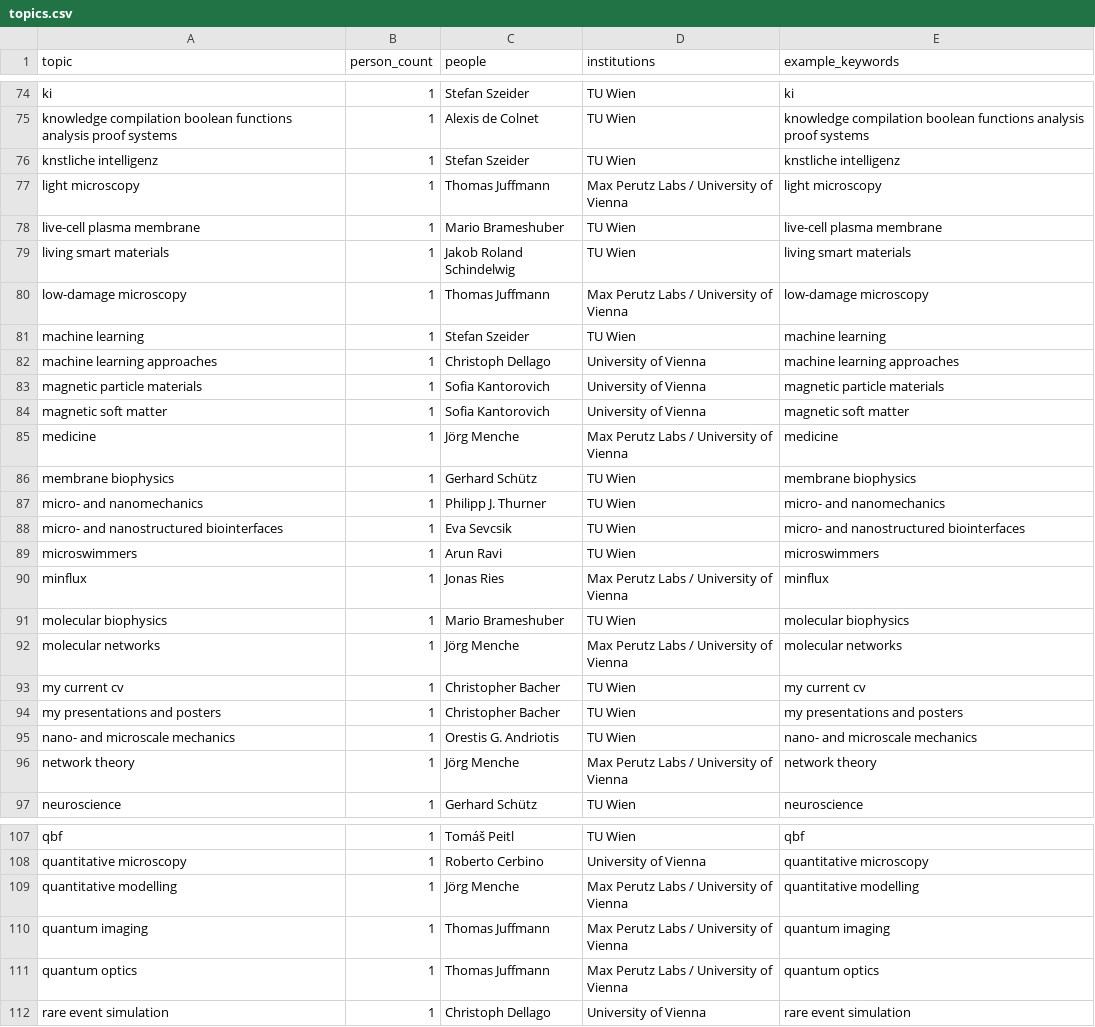
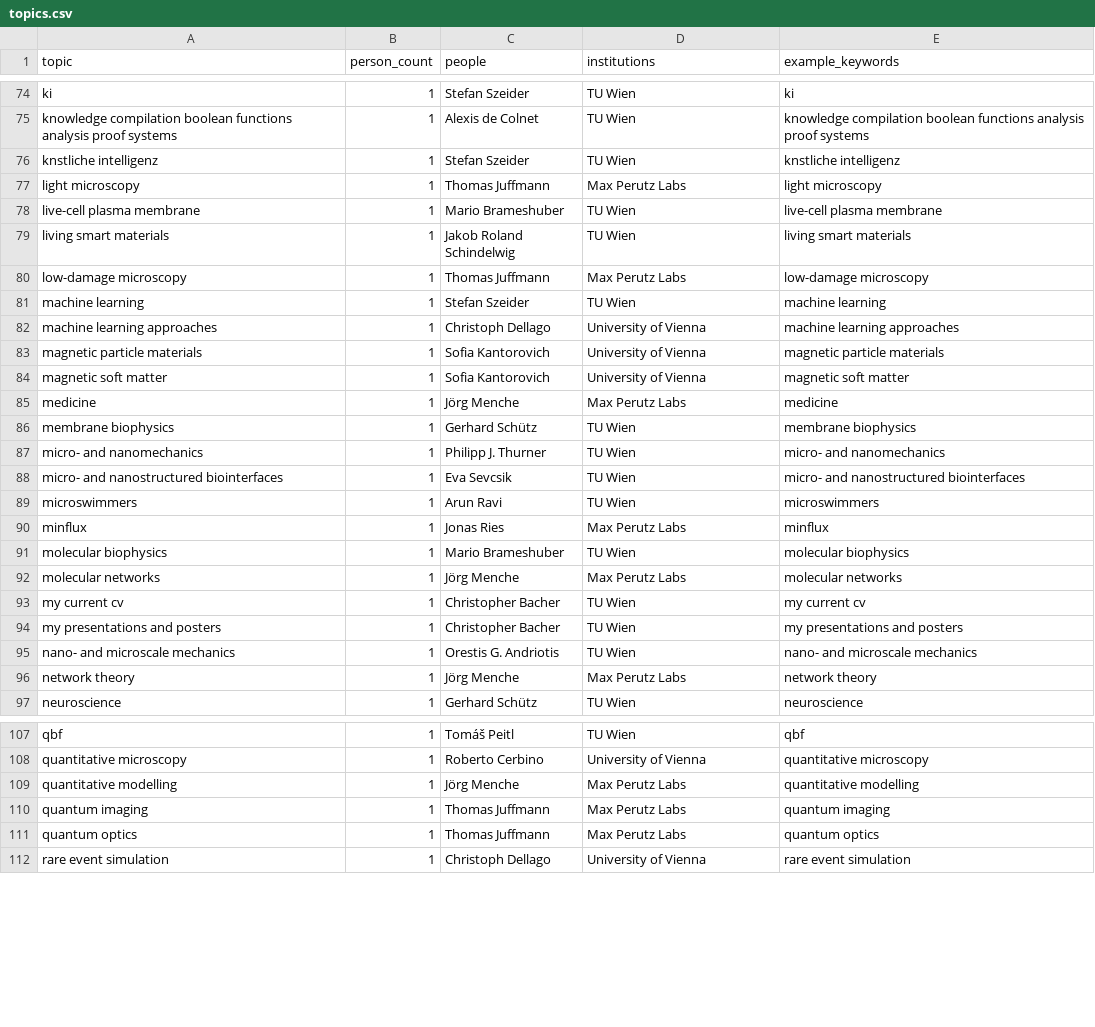
Before and after one commit to CedrikBarutel/ScientificMap, a CSV file: data/processed/topics.csv, drawn as a sheet; only a part is shown, gaps mark what is left out; the diff covers the shown part only.

```diff
--- a/data/processed/topics.csv
+++ b/data/processed/topics.csv
@@ -76,6 +76,6 @@ knowledge compilation boolean functions analysis proof systems,1,Alexis de Colne
 knstliche intelligenz,1,Stefan Szeider,TU Wien,knstliche intelligenz
-light microscopy,1,Thomas Juffmann,Max Perutz Labs / University of Vienna,light microscopy
+light microscopy,1,Thomas Juffmann,Max Perutz Labs,light microscopy
 live-cell plasma membrane,1,Mario Brameshuber,TU Wien,live-cell plasma membrane
 living smart materials,1,Jakob Roland Schindelwig,TU Wien,living smart materials
-low-damage microscopy,1,Thomas Juffmann,Max Perutz Labs / University of Vienna,low-damage microscopy
+low-damage microscopy,1,Thomas Juffmann,Max Perutz Labs,low-damage microscopy
 machine learning,1,Stefan Szeider,TU Wien,machine learning
@@ -84,3 +84,3 @@ magnetic particle materials,1,Sofia Kantorovich,University of Vienna,magnetic pa
 magnetic soft matter,1,Sofia Kantorovich,University of Vienna,magnetic soft matter
-medicine,1,Jörg Menche,Max Perutz Labs / University of Vienna,medicine
+medicine,1,Jörg Menche,Max Perutz Labs,medicine
 membrane biophysics,1,Gerhard Schütz,TU Wien,membrane biophysics
@@ -89,5 +89,5 @@ micro- and nanostructured biointerfaces,1,Eva Sevcsik,TU Wien,micro- and nanostr
 microswimmers,1,Arun Ravi,TU Wien,microswimmers
-minflux,1,Jonas Ries,Max Perutz Labs / University of Vienna,minflux
+minflux,1,Jonas Ries,Max Perutz Labs,minflux
 molecular biophysics,1,Mario Brameshuber,TU Wien,molecular biophysics
-molecular networks,1,Jörg Menche,Max Perutz Labs / University of Vienna,molecular networks
+molecular networks,1,Jörg Menche,Max Perutz Labs,molecular networks
 my current cv,1,Christopher Bacher,TU Wien,my current cv
@@ -95,3 +95,3 @@ my presentations and posters,1,Christopher Bacher,TU Wien,my presentations and p
 nano- and microscale mechanics,1,Orestis G. Andriotis,TU Wien,nano- and microscale mechanics
-network theory,1,Jörg Menche,Max Perutz Labs / University of Vienna,network theory
+network theory,1,Jörg Menche,Max Perutz Labs,network theory
 neuroscience,1,Gerhard Schütz,TU Wien,neuroscience
@@ -108,5 +108,5 @@ qbf,1,Tomáš Peitl,TU Wien,qbf
 quantitative microscopy,1,Roberto Cerbino,University of Vienna,quantitative microscopy
-quantitative modelling,1,Jörg Menche,Max Perutz Labs / University of Vienna,quantitative modelling
-quantum imaging,1,Thomas Juffmann,Max Perutz Labs / University of Vienna,quantum imaging
-quantum optics,1,Thomas Juffmann,Max Perutz Labs / University of Vienna,quantum optics
+quantitative modelling,1,Jörg Menche,Max Perutz Labs,quantitative modelling
+quantum imaging,1,Thomas Juffmann,Max Perutz Labs,quantum imaging
+quantum optics,1,Thomas Juffmann,Max Perutz Labs,quantum optics
 rare event simulation,1,Christoph Dellago,University of Vienna,rare event simulation
```
Also changed, not shown: 11 edited cells elsewhere in this file, 5 other files.
